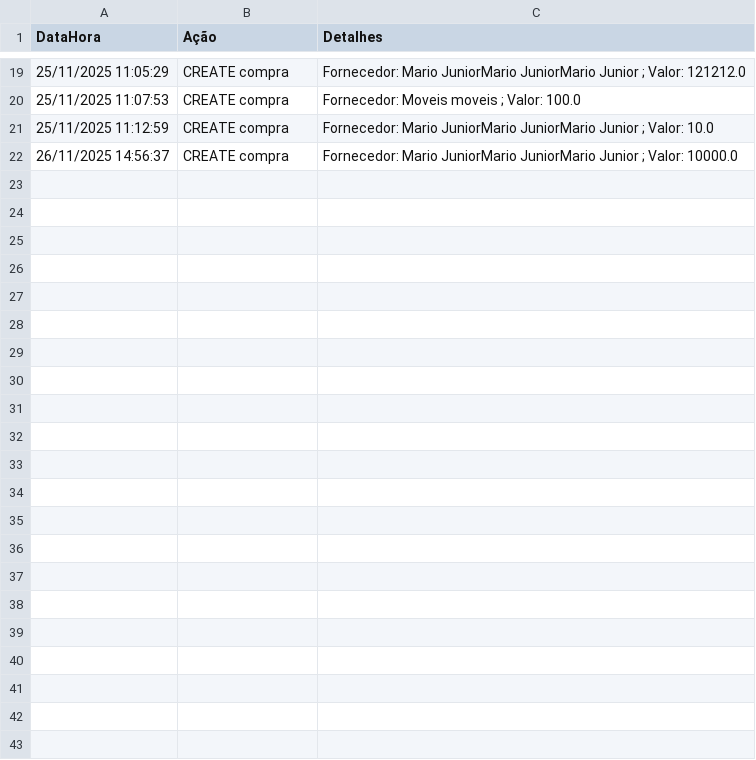
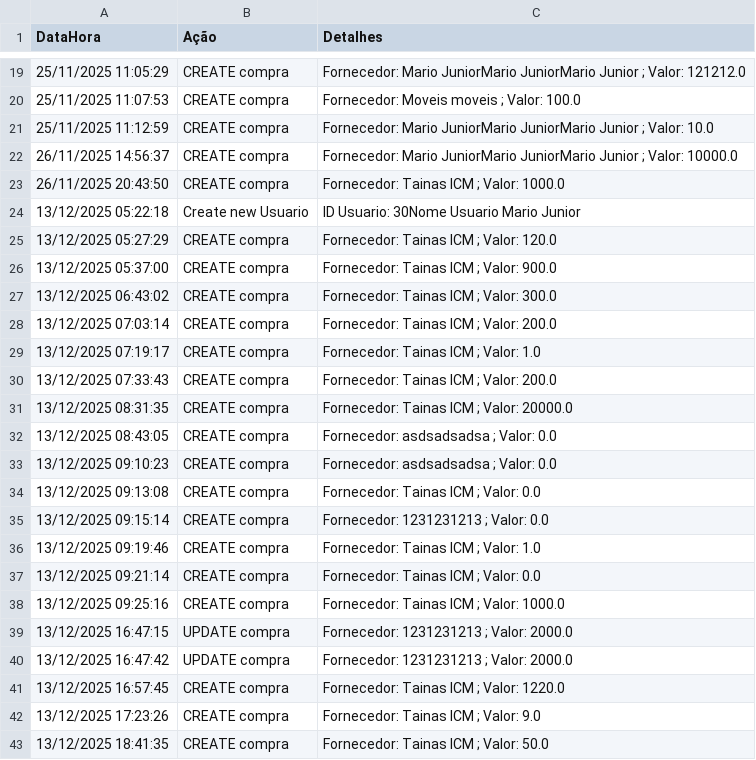
Before and after one commit to MarioJunior01/sistema-MarioJunior, a CSV file: historico-transacoes/historico/historico_transacoes.csv, drawn as a sheet; only a part is shown, gaps mark what is left out; the diff names each change by its address in the sheet, - before the commit and + after, or states it on an @@ line.

```diff
--- a/historico-transacoes/historico/historico_transacoes.csv
+++ b/historico-transacoes/historico/historico_transacoes.csv
+row 23: 26/11/2025 20:43:50 | CREATE compra | Fornecedor: Tainas ICM ; Valor: 1000.0
+row 24: 13/12/2025 05:22:18 | Create new Usuario | ID Usuario: 30Nome Usuario Mario Junior
+row 25: 13/12/2025 05:27:29 | CREATE compra | Fornecedor: Tainas ICM ; Valor: 120.0
+row 26: 13/12/2025 05:37:00 | CREATE compra | Fornecedor: Tainas ICM ; Valor: 900.0
+row 27: 13/12/2025 06:43:02 | CREATE compra | Fornecedor: Tainas ICM ; Valor: 300.0
+row 28: 13/12/2025 07:03:14 | CREATE compra | Fornecedor: Tainas ICM ; Valor: 200.0
+row 29: 13/12/2025 07:19:17 | CREATE compra | Fornecedor: Tainas ICM ; Valor: 1.0
+row 30: 13/12/2025 07:33:43 | CREATE compra | Fornecedor: Tainas ICM ; Valor: 200.0
+row 31: 13/12/2025 08:31:35 | CREATE compra | Fornecedor: Tainas ICM ; Valor: 20000.0
+row 32: 13/12/2025 08:43:05 | CREATE compra | Fornecedor: asdsadsadsa ; Valor: 0.0
+row 33: 13/12/2025 09:10:23 | CREATE compra | Fornecedor: asdsadsadsa ; Valor: 0.0
+row 34: 13/12/2025 09:13:08 | CREATE compra | Fornecedor: Tainas ICM ; Valor: 0.0
+row 35: 13/12/2025 09:15:14 | CREATE compra | Fornecedor: 1231231213 ; Valor: 0.0
+row 36: 13/12/2025 09:19:46 | CREATE compra | Fornecedor: Tainas ICM ; Valor: 1.0
+row 37: 13/12/2025 09:21:14 | CREATE compra | Fornecedor: Tainas ICM ; Valor: 0.0
+row 38: 13/12/2025 09:25:16 | CREATE compra | Fornecedor: Tainas ICM ; Valor: 1000.0
+row 39: 13/12/2025 16:47:15 | UPDATE compra | Fornecedor: 1231231213 ; Valor: 2000.0
+row 40: 13/12/2025 16:47:42 | UPDATE compra | Fornecedor: 1231231213 ; Valor: 2000.0
+row 41: 13/12/2025 16:57:45 | CREATE compra | Fornecedor: Tainas ICM ; Valor: 1220.0
+row 42: 13/12/2025 17:23:26 | CREATE compra | Fornecedor: Tainas ICM ; Valor: 9.0
+row 43: 13/12/2025 18:41:35 | CREATE compra | Fornecedor: Tainas ICM ; Valor: 50.0
```
Also changed, not shown: 39 other files.
